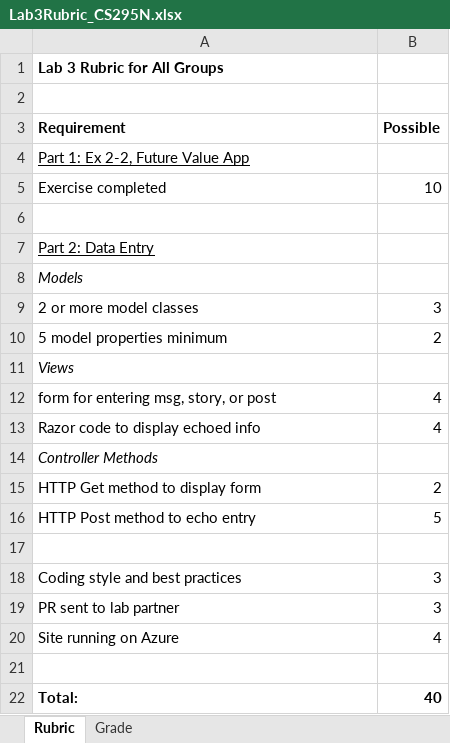
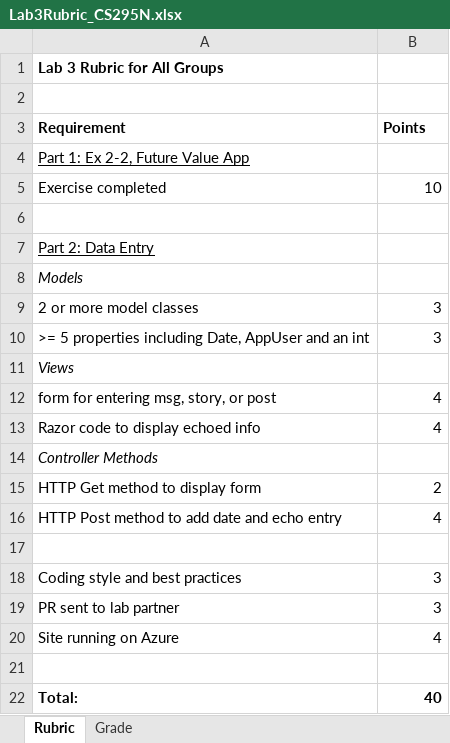
Before and after one commit to LCC-CIT/CS295N-CourseMaterials, an Excel workbook: Labs/Lab03/Lab3Rubric_CS295N.xlsx, sheet Rubric, drawn as a sheet; values as stored, in another font and other column widths than the file's, no borders; removed rows and columns are numbered as before the commit, all else as after; the diff names each change by its address in the sheet, - before the commit and + after, or states it on an @@ line.

Commit message:
Yet another update to the lab 3 rubric

```diff
--- a/Labs/Lab03/Lab3Rubric_CS295N.xlsx (sheet Rubric)
+++ b/Labs/Lab03/Lab3Rubric_CS295N.xlsx (sheet Rubric)
-B3: Possible
+B3: Points
-row 10: 5 model properties minimum | 2
+row 10: >= 5 properties including Date, AppUser and an int | 3
-row 16: HTTP Post method to echo entry | 5
+row 16: HTTP Post method to add date and echo entry | 4
```
Also changed, not shown: sheet Grade, 3 other files.
